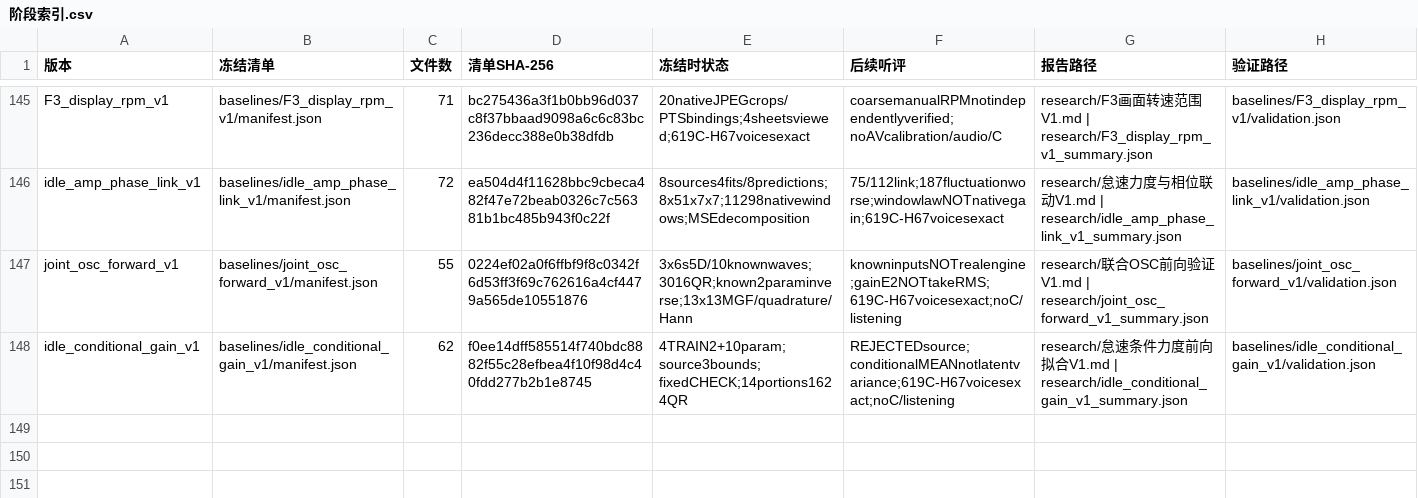
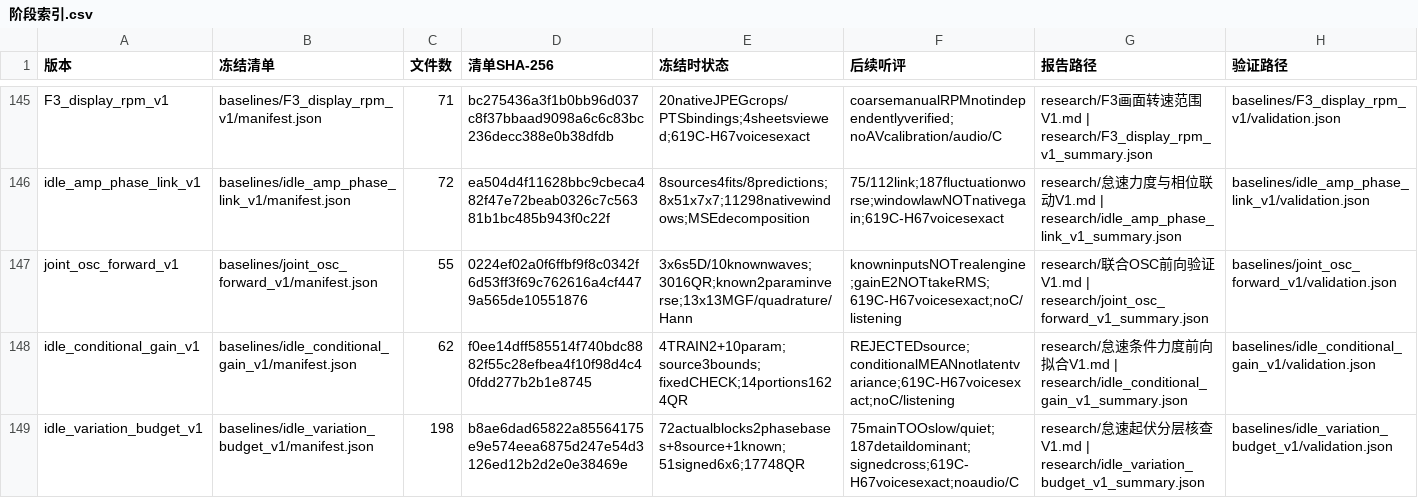
Before and after one commit to Kidrage/VehicleSoundLab, a CSV file: handoff/阶段索引.csv, drawn as a sheet; only a part is shown, gaps mark what is left out; the diff names each change by its address in the sheet, - before the commit and + after, or states it on an @@ line.

Commit message:
research: locate idle layer variation and phase observation bias

```diff
--- a/handoff/阶段索引.csv
+++ b/handoff/阶段索引.csv
+row 149: idle_variation_budget_v1 | baselines/idle_variation_budget_v1/manifest.json | 198 | b8ae6dad65822a85564175e9e574eea6875d247e54d3126ed12b2d2e0e38469e | 72actualblocks2phasebases+8source+1known;51signed6x6;17748QR | 75mainTOOslow/quiet;187detaildominant;signedcross;619C-H67voicesexact;noaudio/C | research/怠速起伏分层核查V1.md | research/idle_variation_budget_v1_summary.json | baselines/idle_variation_budget_v1/validation.json
```
Also changed, not shown: 15 other files.
